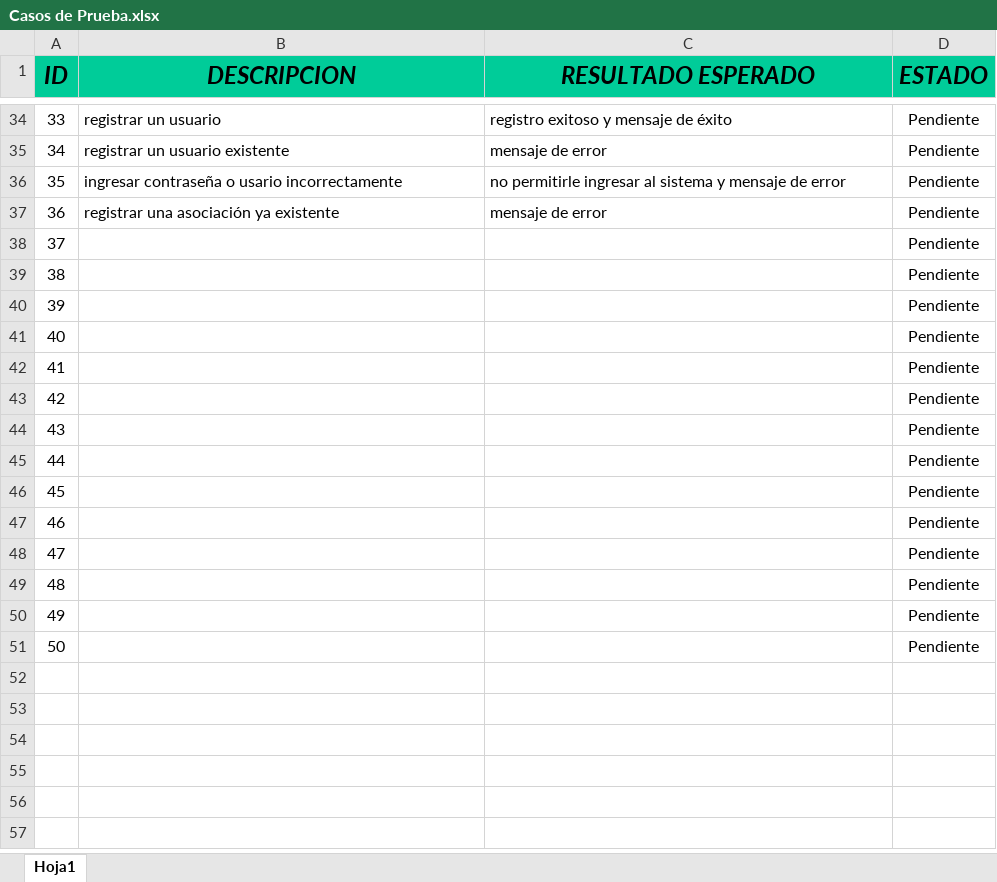
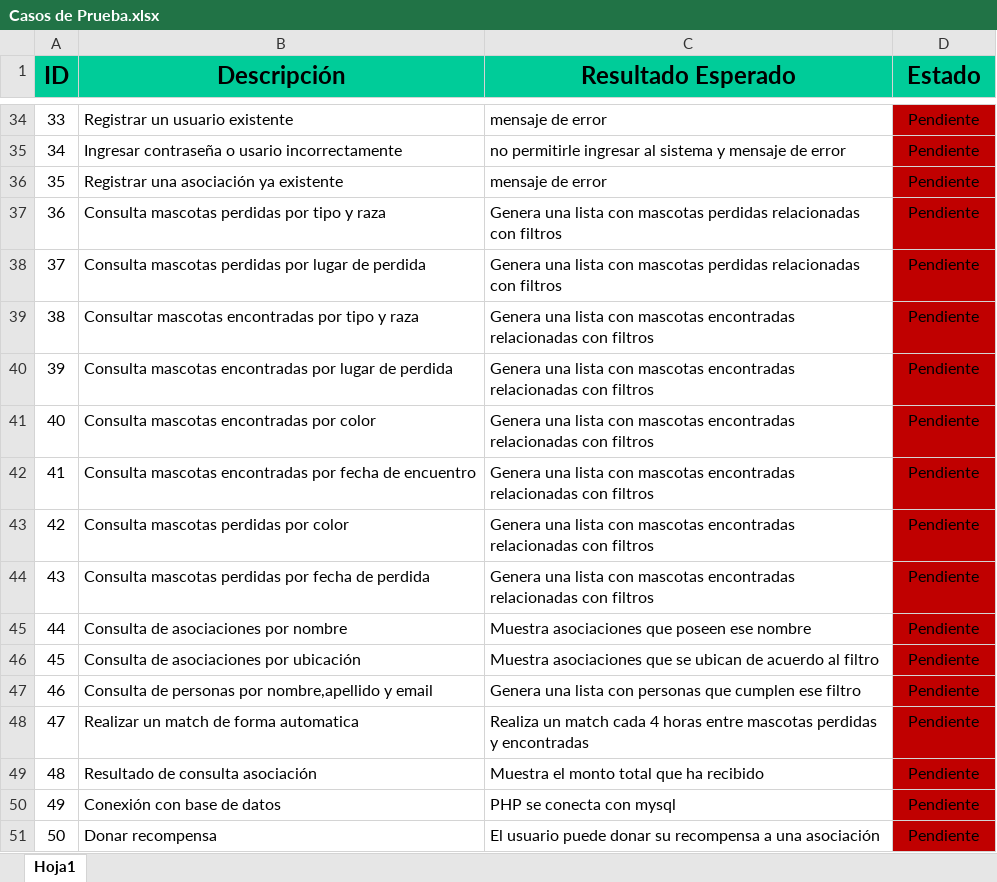
Before and after one commit to rb7373/proyecto2-BasesI-findme, an Excel workbook: Documentación/Casos de Prueba.xlsx, sheet Hoja1, drawn as a sheet; only a part is shown, gaps mark what is left out; values as stored, in another font and other column widths than the file's, no borders; the diff covers the shown part only; the diff names each change by its address in the sheet, - before the commit and + after, or states it on an @@ line.

```diff
--- a/Documentación/Casos de Prueba.xlsx (sheet Hoja1)
+++ b/Documentación/Casos de Prueba.xlsx (sheet Hoja1)
-A1:D1 italic: on
+A1:D1 italic: off
-B1: DESCRIPCION
+B1: Descripción
-C1: RESULTADO ESPERADO
+C1: Resultado Esperado
-D1: ESTADO
+D1: Estado
-B34 (Descripción): registrar un usuario
+B34 (Descripción): Registrar un usuario existente
-C34 (Resultado Esperado): registro exitoso y mensaje de éxito
+C34 (Resultado Esperado): mensaje de error
-D34:D51 fill: none
+D34:D51 fill: #C00000
-B35 (Descripción): registrar un usuario existente
+B35 (Descripción): Ingresar contraseña o usario incorrectamente
-C35 (Resultado Esperado): mensaje de error
+C35 (Resultado Esperado): no permitirle ingresar al sistema y mensaje de error
-B36 (Descripción): ingresar contraseña o usario incorrectamente
+B36 (Descripción): Registrar una asociación ya existente
-C36 (Resultado Esperado): no permitirle ingresar al sistema y mensaje de error
+C36 (Resultado Esperado): mensaje de error
-B37 (Descripción): registrar una asociación ya existente
+B37 (Descripción): Consulta mascotas perdidas por tipo y raza
-C37 (Resultado Esperado): mensaje de error
+C37 (Resultado Esperado): Genera una lista con mascotas perdidas relacionadas con filtros
-B38 (Descripción): (empty)
+B38 (Descripción): Consulta mascotas perdidas por lugar de perdida
-C38 (Resultado Esperado): (empty)
+C38 (Resultado Esperado): Genera una lista con mascotas perdidas relacionadas con filtros
-B39 (Descripción): (empty)
+B39 (Descripción): Consultar mascotas encontradas por tipo y raza
-C39:C44 (Resultado Esperado): (empty)
+C39:C44 (Resultado Esperado): Genera una lista con mascotas encontradas relacionadas con filtros
-B40 (Descripción): (empty)
+B40 (Descripción): Consulta mascotas encontradas por lugar de perdida
-B41 (Descripción): (empty)
+B41 (Descripción): Consulta mascotas encontradas por color
-B42 (Descripción): (empty)
+B42 (Descripción): Consulta mascotas encontradas por fecha de encuentro
-B43 (Descripción): (empty)
+B43 (Descripción): Consulta mascotas perdidas por color
-B44 (Descripción): (empty)
+B44 (Descripción): Consulta mascotas perdidas por fecha de perdida
-B45 (Descripción): (empty)
+B45 (Descripción): Consulta de asociaciones por nombre
-C45 (Resultado Esperado): (empty)
+C45 (Resultado Esperado): Muestra asociaciones que poseen ese nombre
-B46 (Descripción): (empty)
+B46 (Descripción): Consulta de asociaciones por ubicación
-C46 (Resultado Esperado): (empty)
+C46 (Resultado Esperado): Muestra asociaciones que se ubican de acuerdo al filtro
-B47 (Descripción): (empty)
+B47 (Descripción): Consulta de personas por nombre,apellido y email
-C47 (Resultado Esperado): (empty)
+C47 (Resultado Esperado): Genera una lista con personas que cumplen ese filtro
-B48 (Descripción): (empty)
+B48 (Descripción): Realizar un match de forma automatica
-C48 (Resultado Esperado): (empty)
+C48 (Resultado Esperado): Realiza un match cada 4 horas entre mascotas perdidas y encontradas
-B49 (Descripción): (empty)
+B49 (Descripción): Resultado de consulta asociación
-C49 (Resultado Esperado): (empty)
+C49 (Resultado Esperado): Muestra el monto total que ha recibido
-B50 (Descripción): (empty)
+B50 (Descripción): Conexión con base de datos
-C50 (Resultado Esperado): (empty)
+C50 (Resultado Esperado): PHP se conecta con mysql
-B51 (Descripción): (empty)
+B51 (Descripción): Donar recompensa
-C51 (Resultado Esperado): (empty)
+C51 (Resultado Esperado): El usuario puede donar su recompensa a una asociación
```
Also changed, not shown: 64 edited cells and cell formats elsewhere in this sheet.
